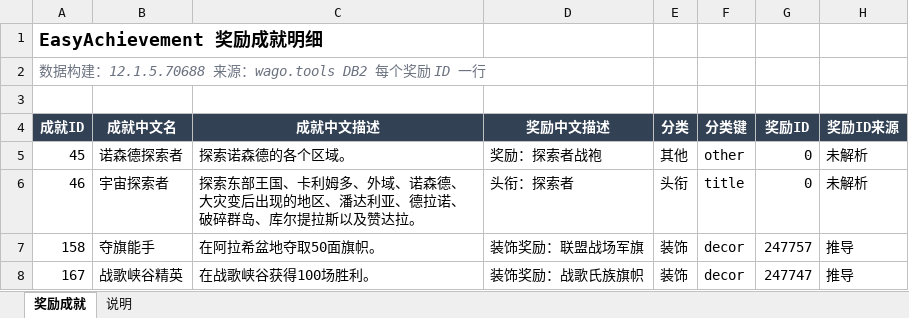
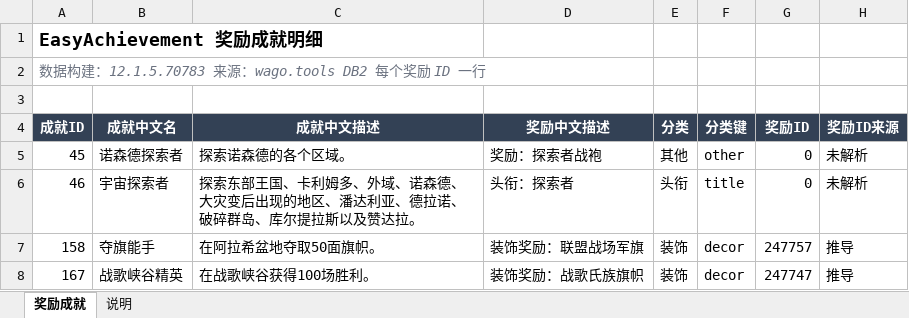
Before and after one commit to Observer007-Git/EasyAchievement, an Excel workbook: Exports/EasyAchievement_奖励成就.xlsx, sheet 奖励成就, drawn as a sheet; only a part is shown; values as stored, in another font and other column widths than the file's, no borders; table styles not drawn; the diff names each change by its address in the sheet, - before the commit and + after, or states it on an @@ line.

```diff
--- a/Exports/EasyAchievement_奖励成就.xlsx (sheet 奖励成就)
+++ b/Exports/EasyAchievement_奖励成就.xlsx (sheet 奖励成就)
-A2 (成就ID): …据构建：12.1.5.70688 来源：wago.tools…
+A2 (成就ID): …据构建：12.1.5.70783 来源：wago.tools…
```
Also changed, not shown: sheet 说明, 3 other files.
